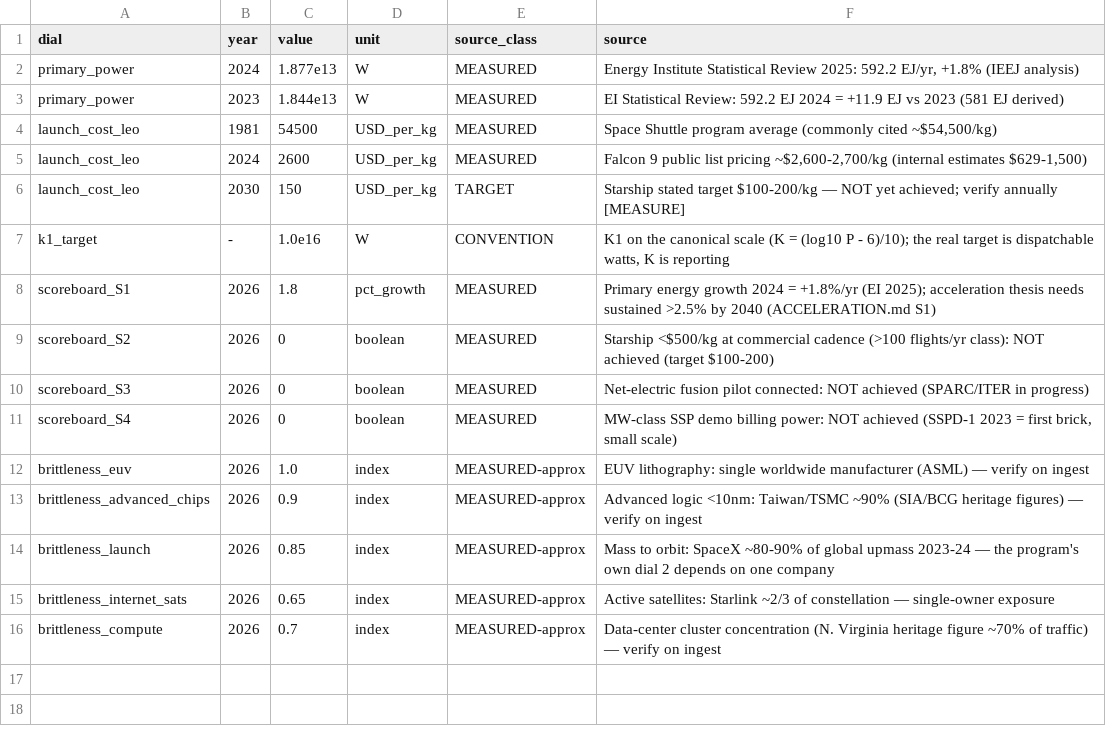
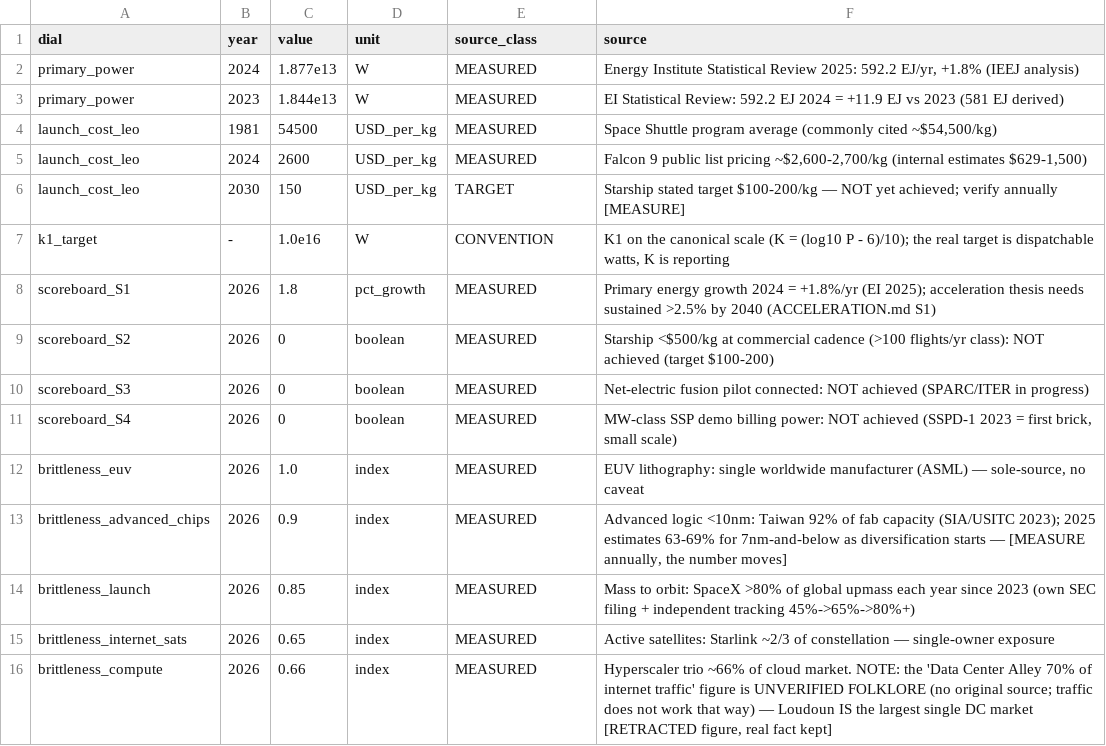
Before and after one commit to QuantumDrizzy/KARDASHEV, a CSV file: program/game/data/kpi.csv, drawn as a sheet.

Commit message:
GAEA — the control-sample audit (home, run through the series' own instruments) + B-index verification applied.
- The mirror table: all 14 doctrines x Earth — home is exempt from none;
  every doctrine resolves to 'already working, keep it working'
- Corrections: K0.727 is a fuel one-off (86.7% hydrocarbons — Era I's
  terrestrial half is a fuel swap while compounding); Earth HOSTS the
  fragile tier (EUV 1.0, chips 0.9 are terrestrial addresses — FRAGILITY
  is a home audit); the biosphere = the archive with no backup (Kraken
  Protocol pointed home, restraint as metrology); the home radiator
  violation is chemical (GHG 2.7 W/m2) not volumetric (waste heat 0.004
  W/m2 today, 0.02 at K1)
- The rarest configuration met in 14 audits: tectonics + biosphere +
  surface water trifecta — the positive control for the ladder's
  endgame condition
- B-index verification applied: Taiwan 92% <10nm confirmed (SIA/USITC
  2023, drifting 63-69% for 7nm-and-below), SpaceX >80% upmass confirmed
  (own SEC filing), and the '70% of internet traffic' Data Center Alley
  figure RETRACTED as folklore (B_compute re-based on hyperscaler trio
  ~66%)
- kpi.csv rows updated with verified sources; scoreboard S1 threshold
  logic documented

```diff
--- a/program/game/data/kpi.csv
+++ b/program/game/data/kpi.csv
@@ -11,6 +11,6 @@ scoreboard_S3,2026,0,boolean,MEASURED,"Net-electric fusion pilot connected: NOT
 scoreboard_S4,2026,0,boolean,MEASURED,"MW-class SSP demo billing power: NOT achieved (SSPD-1 2023 = first brick, small scale)"
-brittleness_euv,2026,1.0,index,MEASURED-approx,"EUV lithography: single worldwide manufacturer (ASML) — verify on ingest"
-brittleness_advanced_chips,2026,0.9,index,MEASURED-approx,"Advanced logic <10nm: Taiwan/TSMC ~90% (SIA/BCG heritage figures) — verify on ingest"
-brittleness_launch,2026,0.85,index,MEASURED-approx,"Mass to orbit: SpaceX ~80-90% of global upmass 2023-24 — the program's own dial 2 depends on one company"
-brittleness_internet_sats,2026,0.65,index,MEASURED-approx,"Active satellites: Starlink ~2/3 of constellation — single-owner exposure"
-brittleness_compute,2026,0.7,index,MEASURED-approx,"Data-center cluster concentration (N. Virginia heritage figure ~70% of traffic) — verify on ingest"
+brittleness_euv,2026,1.0,index,MEASURED,"EUV lithography: single worldwide manufacturer (ASML) — sole-source, no caveat"
+brittleness_advanced_chips,2026,0.9,index,MEASURED,"Advanced logic <10nm: Taiwan 92% of fab capacity (SIA/USITC 2023); 2025 estimates 63-69% for 7nm-and-below as diversification starts — [MEASURE annually, the number moves]"
+brittleness_launch,2026,0.85,index,MEASURED,"Mass to orbit: SpaceX >80% of global upmass each year since 2023 (own SEC filing + independent tracking 45%->65%->80%+)"
+brittleness_internet_sats,2026,0.65,index,MEASURED,"Active satellites: Starlink ~2/3 of constellation — single-owner exposure"
+brittleness_compute,2026,0.66,index,MEASURED,"Hyperscaler trio ~66% of cloud market. NOTE: the 'Data Center Alley 70% of internet traffic' figure is UNVERIFIED FOLKLORE (no original source; traffic does not work that way) — Loudoun IS the largest single DC market [RETRACTED figure, real fact kept]"
```
Also changed, not shown: 3 other files.
